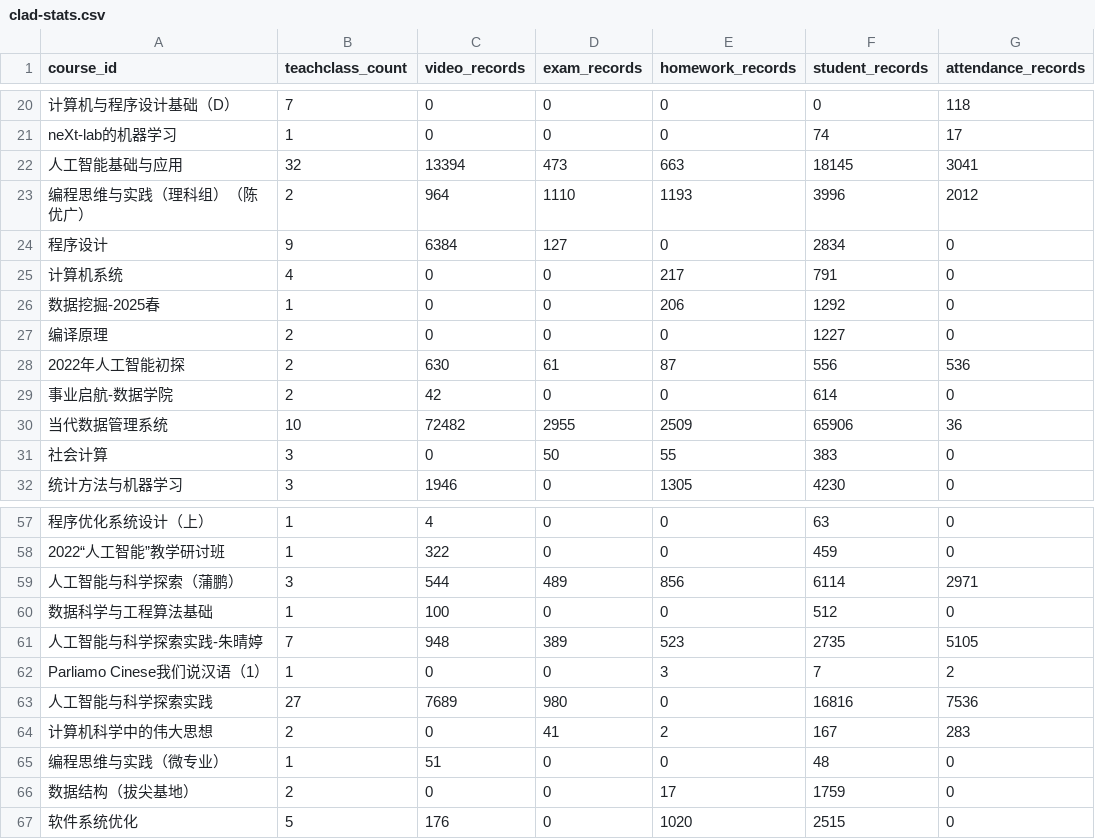
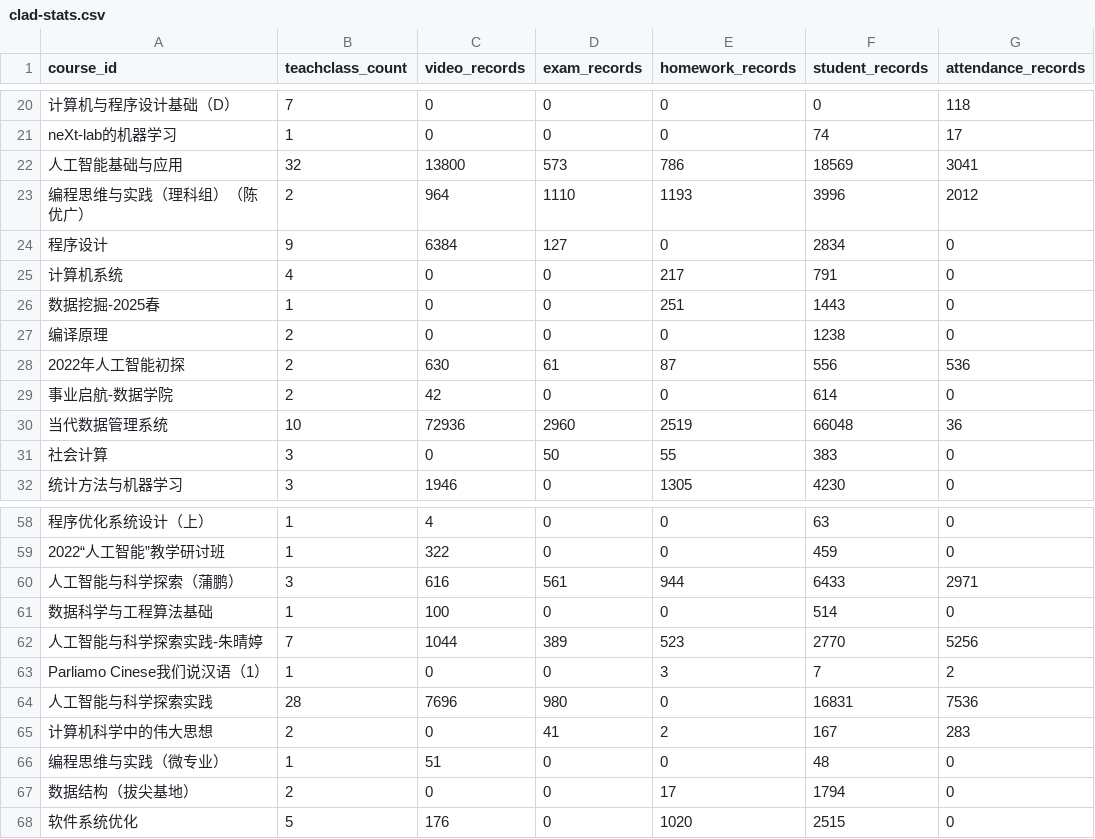
Before and after one commit to dbbDylan/shuishan-datasets, a CSV file: _data/clad-stats.csv, drawn as a sheet; only a part is shown, gaps mark what is left out; addresses are those after the commit; the diff covers the shown part only; the diff names each change by its address in the sheet, - before the commit and + after, or states it on an @@ line.

```diff
--- a/_data/clad-stats.csv
+++ b/_data/clad-stats.csv
-C22 (video_records): 13394
+C22 (video_records): 13800
-D22 (exam_records): 473
+D22 (exam_records): 573
-E22 (homework_records): 663
+E22 (homework_records): 786
-F22 (student_records): 18145
+F22 (student_records): 18569
-E26 (homework_records): 206
+E26 (homework_records): 251
-F26 (student_records): 1292
+F26 (student_records): 1443
-F27 (student_records): 1227
+F27 (student_records): 1238
-C30 (video_records): 72482
+C30 (video_records): 72936
-D30 (exam_records): 2955
+D30 (exam_records): 2960
-E30 (homework_records): 2509
+E30 (homework_records): 2519
-F30 (student_records): 65906
+F30 (student_records): 66048
-C60 (video_records): 544
+C60 (video_records): 616
-D60 (exam_records): 489
+D60 (exam_records): 561
-E60 (homework_records): 856
+E60 (homework_records): 944
-F60 (student_records): 6114
+F60 (student_records): 6433
-F61 (student_records): 512
+F61 (student_records): 514
-C62 (video_records): 948
+C62 (video_records): 1044
-F62 (student_records): 2735
+F62 (student_records): 2770
-G62 (attendance_records): 5105
+G62 (attendance_records): 5256
-B64 (teachclass_count): 27
+B64 (teachclass_count): 28
-C64 (video_records): 7689
+C64 (video_records): 7696
-F64 (student_records): 16816
+F64 (student_records): 16831
-F67 (student_records): 1759
+F67 (student_records): 1794
```
Also changed, not shown: 2 added rows, 1 removed row and 36 edited cells elsewhere in this file, 1 other file.
